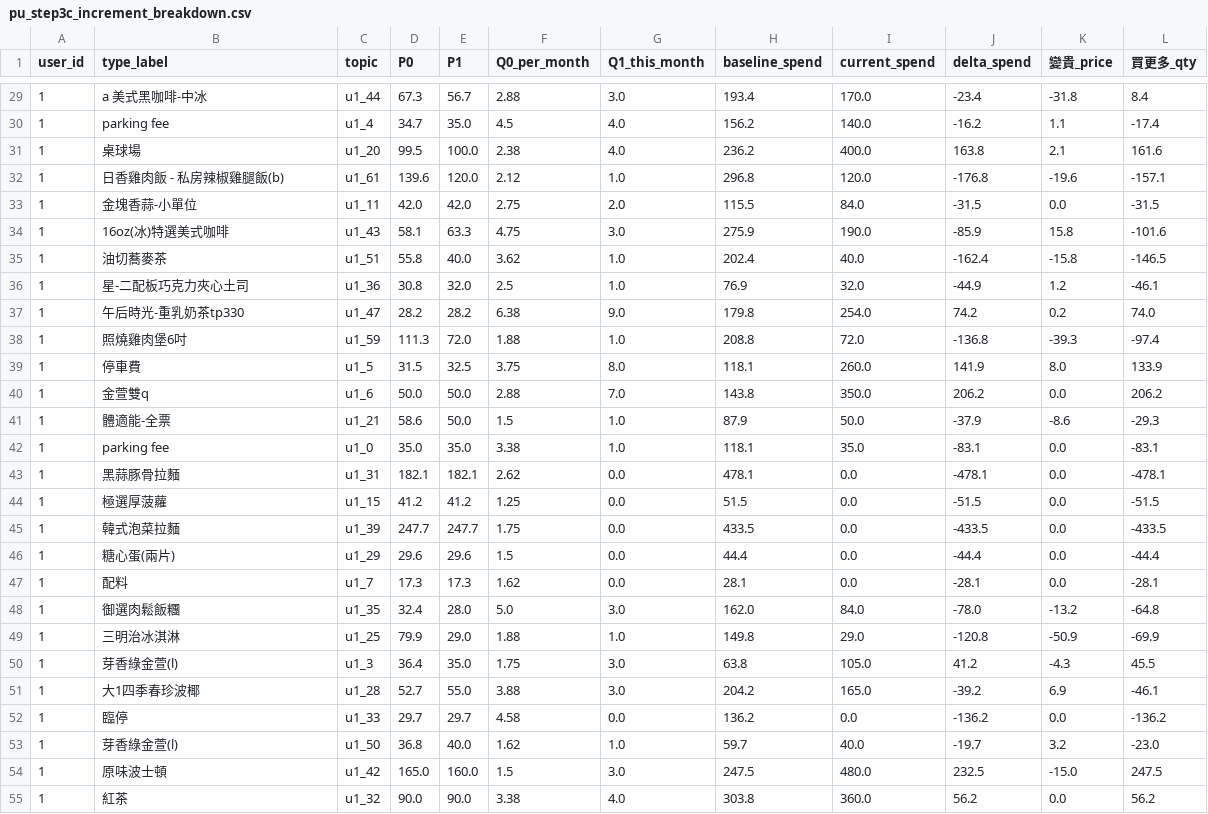
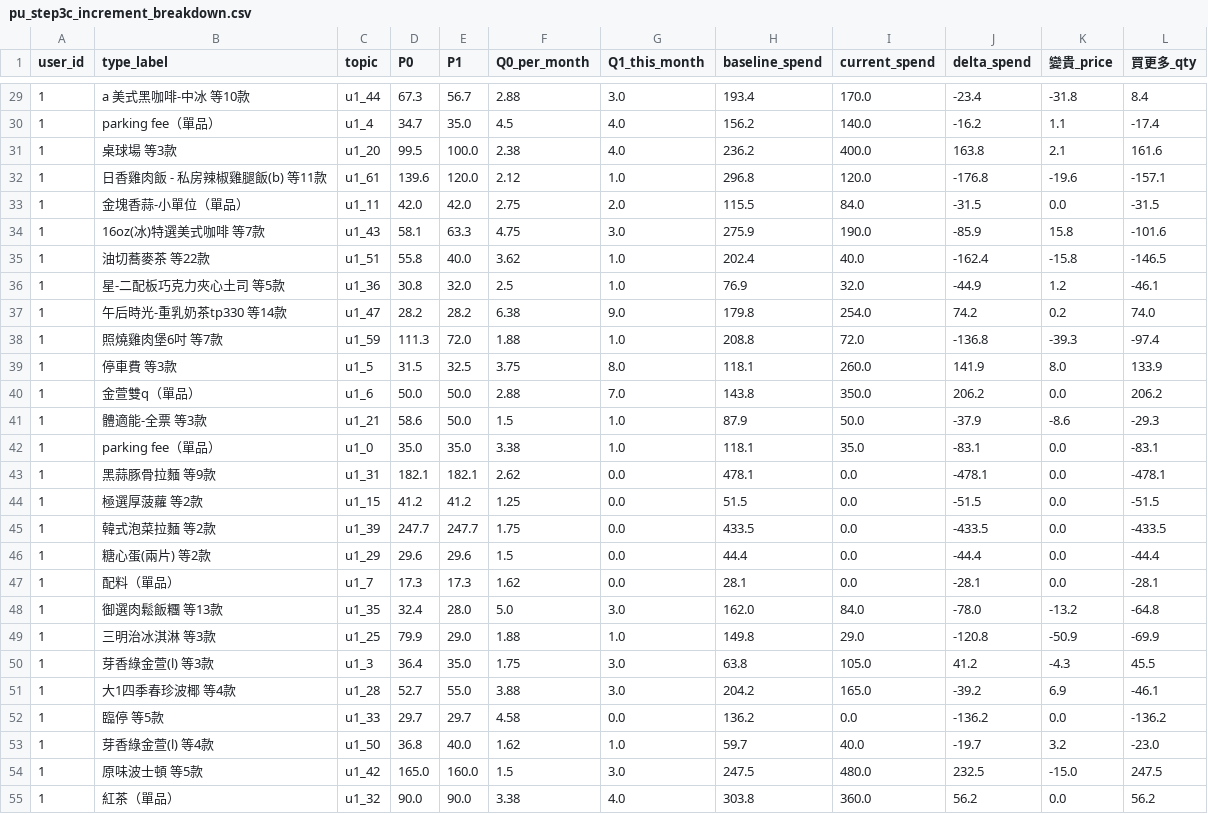
Before and after one commit to nalada16/ReceiptAnalysis_DL_final, a CSV file: member_c/per_user_pipeline/outputs/pu_step3c_increment_breakdown.csv, drawn as a sheet; only a part is shown, gaps mark what is left out; the diff covers the shown part only.

```diff
--- a/member_c/per_user_pipeline/outputs/pu_step3c_increment_breakdown.csv
+++ b/member_c/per_user_pipeline/outputs/pu_step3c_increment_breakdown.csv
@@ -29,27 +29,27 @@
-1,a 美式黑咖啡-中冰,u1_44,67.3,56.7,2.88,3.0,193.4,170.0,-23.4,-31.8,8.4
-1,parking fee,u1_4,34.7,35.0,4.5,4.0,156.2,140.0,-16.2,1.1,-17.4
-1,桌球場,u1_20,99.5,100.0,2.38,4.0,236.2,400.0,163.8,2.1,161.6
-1,日香雞肉飯 - 私房辣椒雞腿飯(b),u1_61,139.6,120.0,2.12,1.0,296.8,120.0,-176.8,-19.6,-157.1
-1,金塊香蒜-小單位,u1_11,42.0,42.0,2.75,2.0,115.5,84.0,-31.5,0.0,-31.5
-1,16oz(冰)特選美式咖啡,u1_43,58.1,63.3,4.75,3.0,275.9,190.0,-85.9,15.8,-101.6
-1,油切蕎麥茶,u1_51,55.8,40.0,3.62,1.0,202.4,40.0,-162.4,-15.8,-146.5
-1,星-二配板巧克力夾心土司,u1_36,30.8,32.0,2.5,1.0,76.9,32.0,-44.9,1.2,-46.1
-1,午后時光-重乳奶茶tp330,u1_47,28.2,28.2,6.38,9.0,179.8,254.0,74.2,0.2,74.0
-1,照燒雞肉堡6吋,u1_59,111.3,72.0,1.88,1.0,208.8,72.0,-136.8,-39.3,-97.4
-1,停車費,u1_5,31.5,32.5,3.75,8.0,118.1,260.0,141.9,8.0,133.9
-1,金萱雙q,u1_6,50.0,50.0,2.88,7.0,143.8,350.0,206.2,0.0,206.2
-1,體適能-全票,u1_21,58.6,50.0,1.5,1.0,87.9,50.0,-37.9,-8.6,-29.3
-1,parking fee,u1_0,35.0,35.0,3.38,1.0,118.1,35.0,-83.1,0.0,-83.1
-1,黑蒜豚骨拉麵,u1_31,182.1,182.1,2.62,0.0,478.1,0.0,-478.1,0.0,-478.1
-1,極選厚菠蘿,u1_15,41.2,41.2,1.25,0.0,51.5,0.0,-51.5,0.0,-51.5
-1,韓式泡菜拉麵,u1_39,247.7,247.7,1.75,0.0,433.5,0.0,-433.5,0.0,-433.5
-1,糖心蛋(兩片),u1_29,29.6,29.6,1.5,0.0,44.4,0.0,-44.4,0.0,-44.4
-1,配料,u1_7,17.3,17.3,1.62,0.0,28.1,0.0,-28.1,0.0,-28.1
-1,御選肉鬆飯糰,u1_35,32.4,28.0,5.0,3.0,162.0,84.0,-78.0,-13.2,-64.8
-1,三明治冰淇淋,u1_25,79.9,29.0,1.88,1.0,149.8,29.0,-120.8,-50.9,-69.9
-1,芽香綠金萱(l),u1_3,36.4,35.0,1.75,3.0,63.8,105.0,41.2,-4.3,45.5
-1,大1四季春珍波椰,u1_28,52.7,55.0,3.88,3.0,204.2,165.0,-39.2,6.9,-46.1
-1,臨停,u1_33,29.7,29.7,4.58,0.0,136.2,0.0,-136.2,0.0,-136.2
-1,芽香綠金萱(l),u1_50,36.8,40.0,1.62,1.0,59.7,40.0,-19.7,3.2,-23.0
-1,原味波士頓,u1_42,165.0,160.0,1.5,3.0,247.5,480.0,232.5,-15.0,247.5
-1,紅茶,u1_32,90.0,90.0,3.38,4.0,303.8,360.0,56.2,0.0,56.2
+1,a 美式黑咖啡-中冰 等10款,u1_44,67.3,56.7,2.88,3.0,193.4,170.0,-23.4,-31.8,8.4
+1,parking fee（單品）,u1_4,34.7,35.0,4.5,4.0,156.2,140.0,-16.2,1.1,-17.4
+1,桌球場 等3款,u1_20,99.5,100.0,2.38,4.0,236.2,400.0,163.8,2.1,161.6
+1,日香雞肉飯 - 私房辣椒雞腿飯(b) 等11款,u1_61,139.6,120.0,2.12,1.0,296.8,120.0,-176.8,-19.6,-157.1
+1,金塊香蒜-小單位（單品）,u1_11,42.0,42.0,2.75,2.0,115.5,84.0,-31.5,0.0,-31.5
+1,16oz(冰)特選美式咖啡 等7款,u1_43,58.1,63.3,4.75,3.0,275.9,190.0,-85.9,15.8,-101.6
+1,油切蕎麥茶 等22款,u1_51,55.8,40.0,3.62,1.0,202.4,40.0,-162.4,-15.8,-146.5
+1,星-二配板巧克力夾心土司 等5款,u1_36,30.8,32.0,2.5,1.0,76.9,32.0,-44.9,1.2,-46.1
+1,午后時光-重乳奶茶tp330 等14款,u1_47,28.2,28.2,6.38,9.0,179.8,254.0,74.2,0.2,74.0
+1,照燒雞肉堡6吋 等7款,u1_59,111.3,72.0,1.88,1.0,208.8,72.0,-136.8,-39.3,-97.4
+1,停車費 等3款,u1_5,31.5,32.5,3.75,8.0,118.1,260.0,141.9,8.0,133.9
+1,金萱雙q（單品）,u1_6,50.0,50.0,2.88,7.0,143.8,350.0,206.2,0.0,206.2
+1,體適能-全票 等3款,u1_21,58.6,50.0,1.5,1.0,87.9,50.0,-37.9,-8.6,-29.3
+1,parking fee（單品）,u1_0,35.0,35.0,3.38,1.0,118.1,35.0,-83.1,0.0,-83.1
+1,黑蒜豚骨拉麵 等9款,u1_31,182.1,182.1,2.62,0.0,478.1,0.0,-478.1,0.0,-478.1
+1,極選厚菠蘿 等2款,u1_15,41.2,41.2,1.25,0.0,51.5,0.0,-51.5,0.0,-51.5
+1,韓式泡菜拉麵 等2款,u1_39,247.7,247.7,1.75,0.0,433.5,0.0,-433.5,0.0,-433.5
+1,糖心蛋(兩片) 等2款,u1_29,29.6,29.6,1.5,0.0,44.4,0.0,-44.4,0.0,-44.4
+1,配料（單品）,u1_7,17.3,17.3,1.62,0.0,28.1,0.0,-28.1,0.0,-28.1
+1,御選肉鬆飯糰 等13款,u1_35,32.4,28.0,5.0,3.0,162.0,84.0,-78.0,-13.2,-64.8
+1,三明治冰淇淋 等3款,u1_25,79.9,29.0,1.88,1.0,149.8,29.0,-120.8,-50.9,-69.9
+1,芽香綠金萱(l) 等3款,u1_3,36.4,35.0,1.75,3.0,63.8,105.0,41.2,-4.3,45.5
+1,大1四季春珍波椰 等4款,u1_28,52.7,55.0,3.88,3.0,204.2,165.0,-39.2,6.9,-46.1
+1,臨停 等5款,u1_33,29.7,29.7,4.58,0.0,136.2,0.0,-136.2,0.0,-136.2
+1,芽香綠金萱(l) 等4款,u1_50,36.8,40.0,1.62,1.0,59.7,40.0,-19.7,3.2,-23.0
+1,原味波士頓 等5款,u1_42,165.0,160.0,1.5,3.0,247.5,480.0,232.5,-15.0,247.5
+1,紅茶（單品）,u1_32,90.0,90.0,3.38,4.0,303.8,360.0,56.2,0.0,56.2
```
Also changed, not shown: 55 edited cells elsewhere in this file, member_c/outputs/step3c_increment_breakdown.csv, 32 other files.
